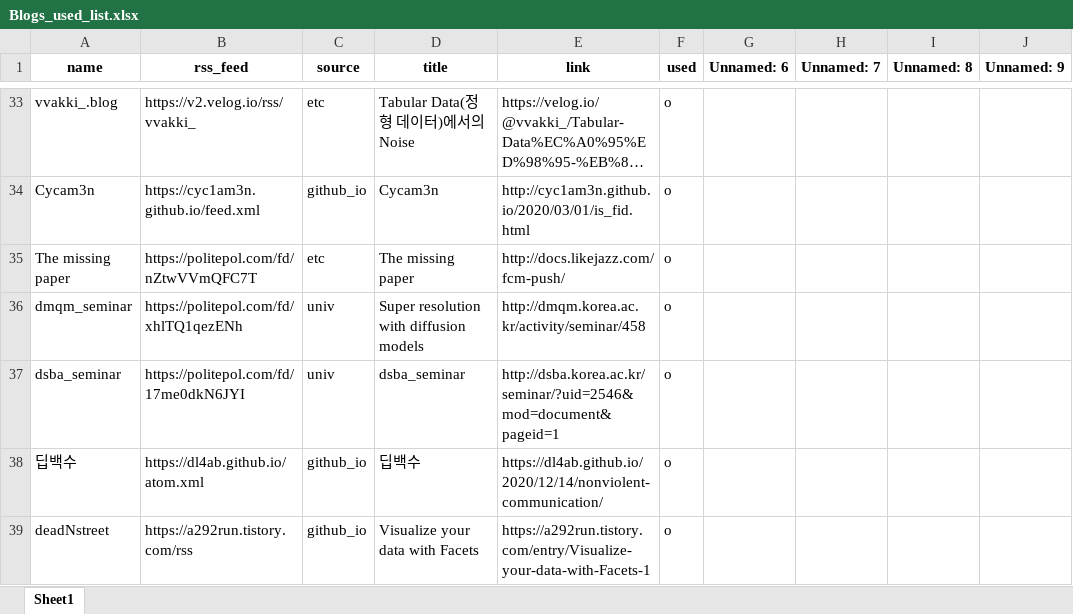
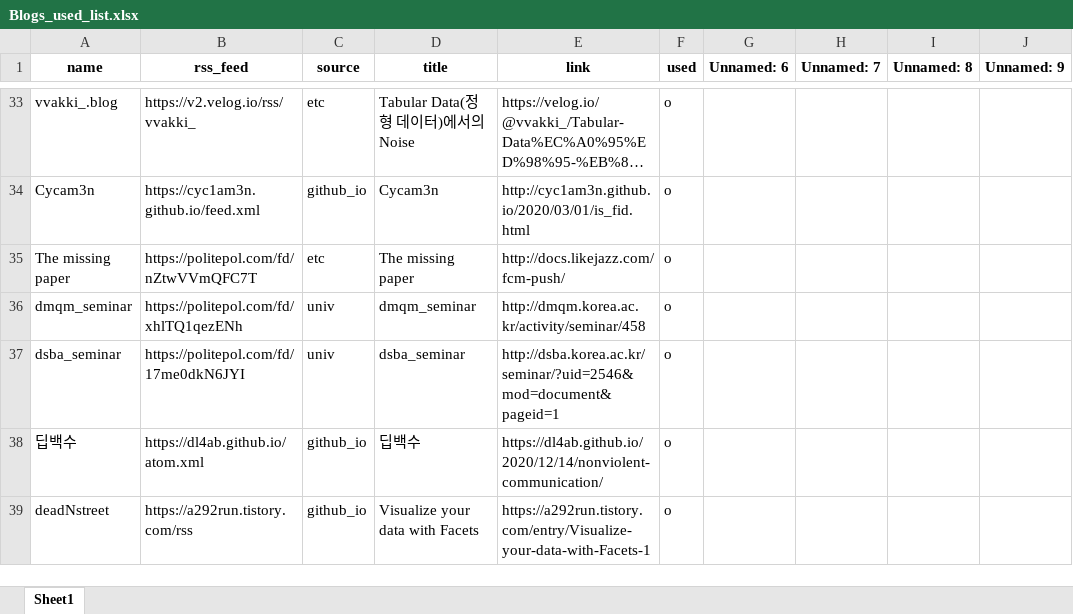
Before and after one commit to ainsuotain/today-mlblog-bot, an Excel workbook: Blogs_used_list.xlsx, sheet Sheet1, drawn as a sheet; only a part is shown, gaps mark what is left out; long unchanged cells end in …; values as stored, in another font and other column widths than the file's, no borders; the diff names each change by its address in the sheet, - before the commit and + after, or states it on an @@ line.

Commit message:
Auto - Update data with bot!

```diff
--- a/Blogs_used_list.xlsx (sheet Sheet1)
+++ b/Blogs_used_list.xlsx (sheet Sheet1)
-D36 (title): Super resolution with diffusion models
+D36 (title): dmqm_seminar
```
Also changed, not shown: 1 other file.
